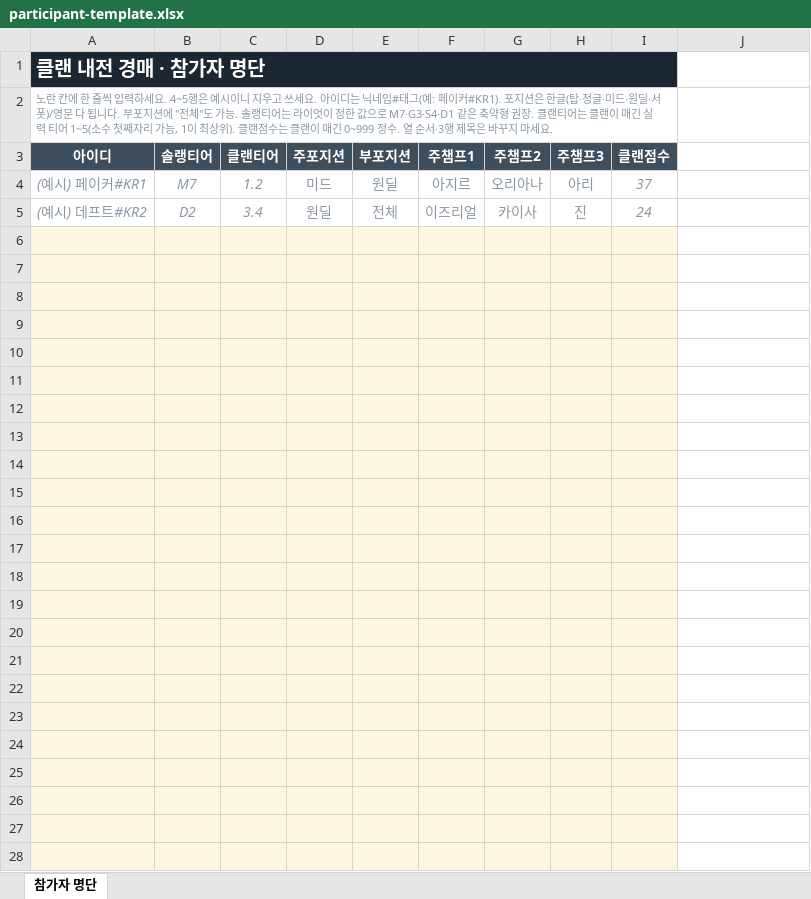
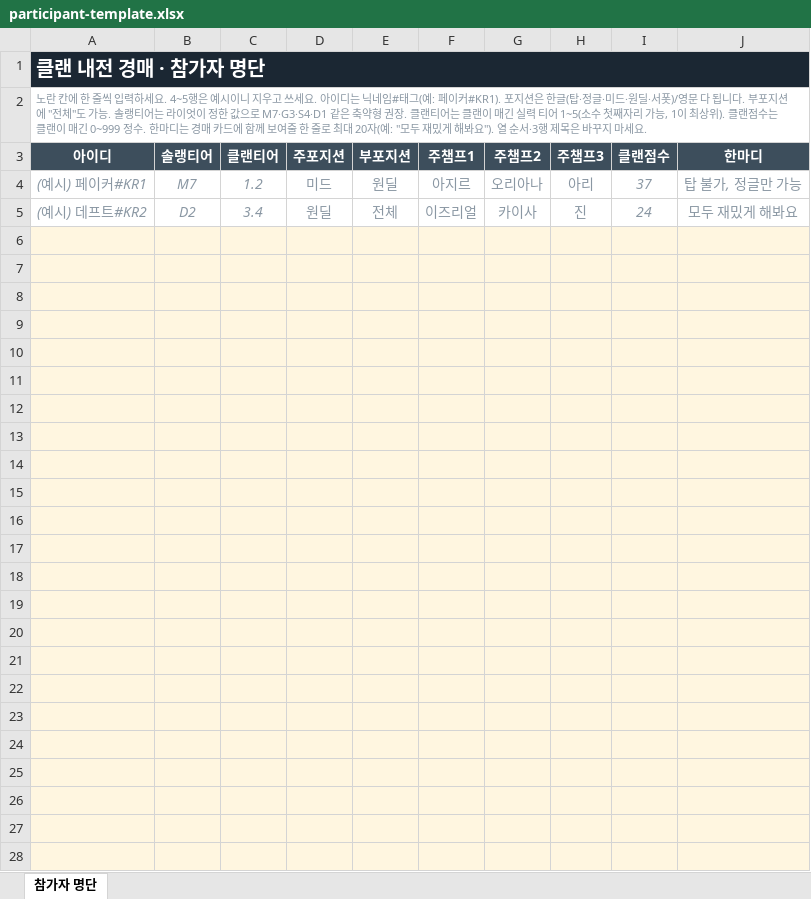
Before and after one commit to TRCGG/mvp_auction, an Excel workbook: public/participant-template.xlsx, sheet 참가자 명단, drawn as a sheet; only a part is shown; values as stored, in another font and other column widths than the file's, no borders; the diff covers the shown part only; the diff names each change by its address in the sheet, - before the commit and + after, or states it on an @@ line.

```diff
--- a/public/participant-template.xlsx (sheet 참가자 명단)
+++ b/public/participant-template.xlsx (sheet 참가자 명단)
-A1:I1 merged
+A1:J1 merged
-B1:I1 fill: #1B2733
+B1:I1 fill: none
-A2 (아이디): …0~999 정수. 열 순서…
+A2 (아이디): …0~999 정수. 한마디는 경매 카드에 함께 보여줄 한 줄로 최대 20자(예: "모두 재밌게 해봐요"). 열 순서…
-A2:I2 merged
+A2:J2 merged
-J3: (empty)
+J3: 한마디
-J3 fill: none
+J3 fill: #3D4E5C
-J4 (한마디): (empty)
+J4 (한마디): 탑 불가, 정글만 가능
-J5 (한마디): (empty)
+J5 (한마디): 모두 재밌게 해봐요
-J6:J28 fill: none
+J6:J28 fill: #FFF6E0
```
Also changed, not shown: 1 edited cell and cell formats elsewhere in this sheet, 테스트_참가자_26명.xlsx, 2 other files.
